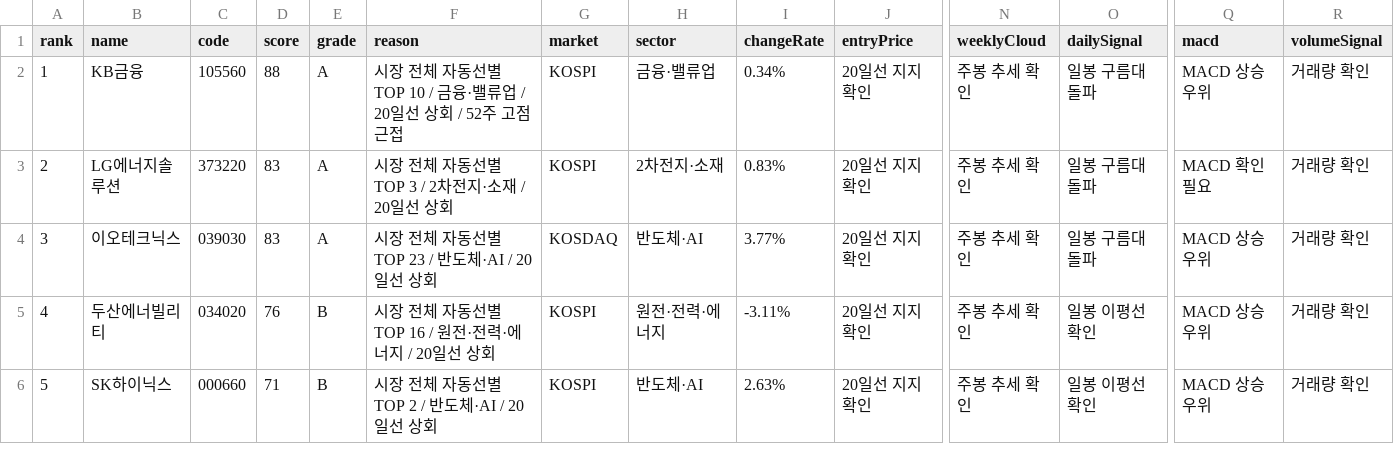
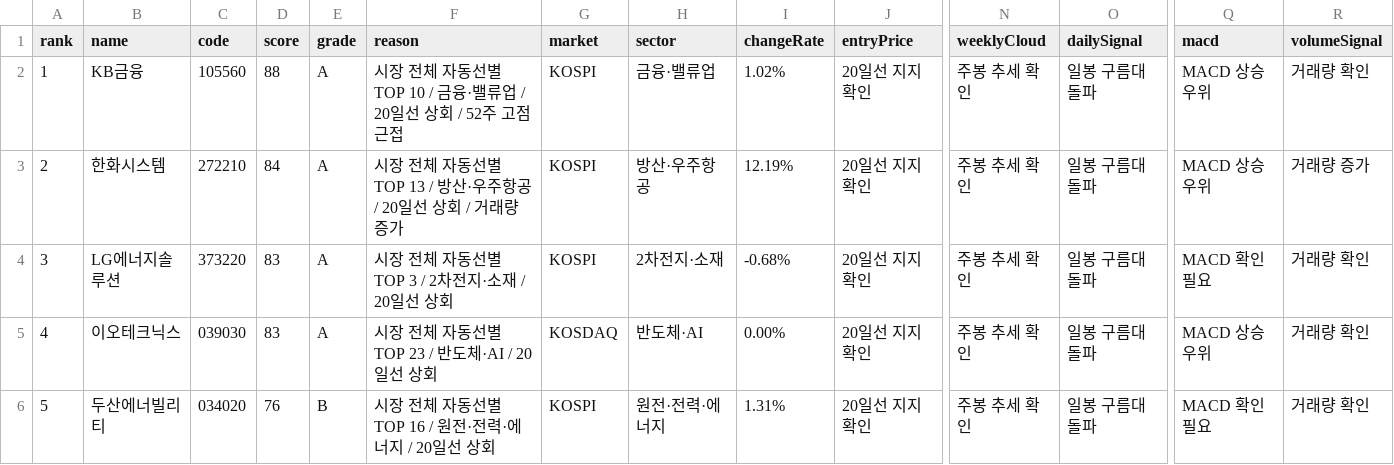
Before and after one commit to babbu28238/investment-json-data, a CSV file: stock_candidates_input.csv, drawn as a sheet; only a part is shown, gaps mark what is left out; the diff covers the shown part only; the diff names each change by its address in the sheet, - before the commit and + after, or states it on an @@ line.

```diff
--- a/stock_candidates_input.csv
+++ b/stock_candidates_input.csv
-I2 (changeRate): 0.34%
+I2 (changeRate): 1.02%
-B3 (name): LG에너지솔루션
+B3 (name): 한화시스템
-C3 (code): 373220
+C3 (code): 272210
-D3 (score): 83
+D3 (score): 84
-F3 (reason): 시장 전체 자동선별 TOP 3 / 2차전지·소재 / 20일선 상회
+F3 (reason): 시장 전체 자동선별 TOP 13 / 방산·우주항공 / 20일선 상회 / 거래량 증가
-H3 (sector): 2차전지·소재
+H3 (sector): 방산·우주항공
-I3 (changeRate): 0.83%
+I3 (changeRate): 12.19%
-Q3 (macd): MACD 확인 필요
+Q3 (macd): MACD 상승 우위
-R3 (volumeSignal): 거래량 확인
+R3 (volumeSignal): 거래량 증가
-B4 (name): 이오테크닉스
+B4 (name): LG에너지솔루션
-C4 (code): 039030
+C4 (code): 373220
-F4 (reason): 시장 전체 자동선별 TOP 23 / 반도체·AI / 20일선 상회
+F4 (reason): 시장 전체 자동선별 TOP 3 / 2차전지·소재 / 20일선 상회
-G4 (market): KOSDAQ
+G4 (market): KOSPI
-H4 (sector): 반도체·AI
+H4 (sector): 2차전지·소재
-I4 (changeRate): 3.77%
+I4 (changeRate): -0.68%
-Q4 (macd): MACD 상승 우위
+Q4 (macd): MACD 확인 필요
-B5 (name): 두산에너빌리티
+B5 (name): 이오테크닉스
-C5 (code): 034020
+C5 (code): 039030
-D5 (score): 76
+D5 (score): 83
-E5 (grade): B
+E5 (grade): A
-F5 (reason): 시장 전체 자동선별 TOP 16 / 원전·전력·에너지 / 20일선 상회
+F5 (reason): 시장 전체 자동선별 TOP 23 / 반도체·AI / 20일선 상회
-G5 (market): KOSPI
+G5 (market): KOSDAQ
-H5 (sector): 원전·전력·에너지
+H5 (sector): 반도체·AI
-I5 (changeRate): -3.11%
+I5 (changeRate): 0.00%
-O5:O6 (dailySignal): 일봉 이평선 확인
+O5:O6 (dailySignal): 일봉 구름대 돌파
-B6 (name): SK하이닉스
+B6 (name): 두산에너빌리티
-C6 (code): 000660
+C6 (code): 034020
-D6 (score): 71
+D6 (score): 76
-F6 (reason): 시장 전체 자동선별 TOP 2 / 반도체·AI / 20일선 상회
+F6 (reason): 시장 전체 자동선별 TOP 16 / 원전·전력·에너지 / 20일선 상회
-H6 (sector): 반도체·AI
+H6 (sector): 원전·전력·에너지
-I6 (changeRate): 2.63%
+I6 (changeRate): 1.31%
-Q6 (macd): MACD 상승 우위
+Q6 (macd): MACD 확인 필요
```
Also changed, not shown: 101 edited cells elsewhere in this file, report_hints.csv, supply_flow_input.csv, 29 other files.
